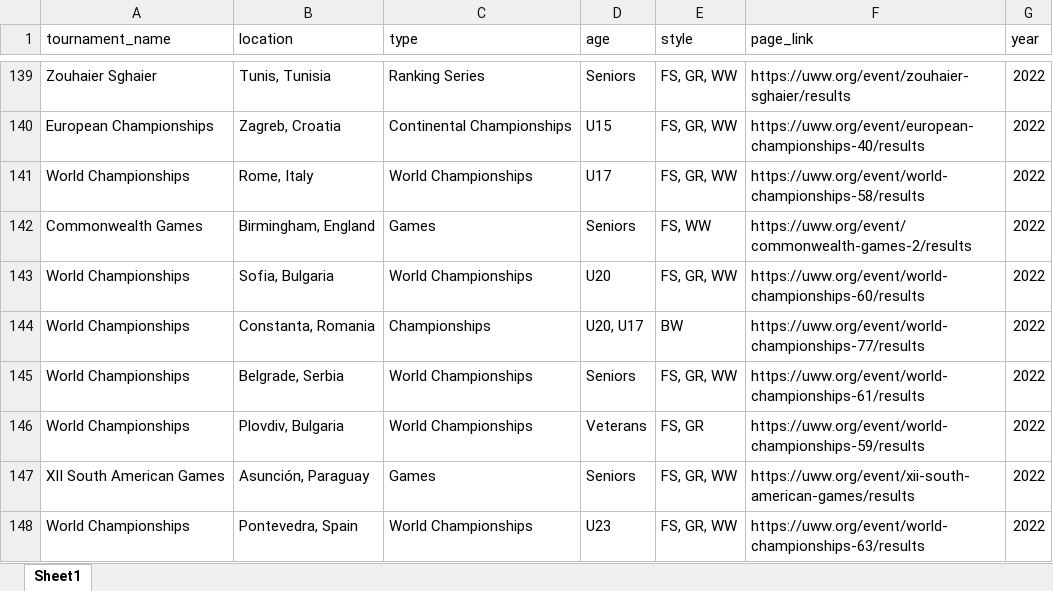
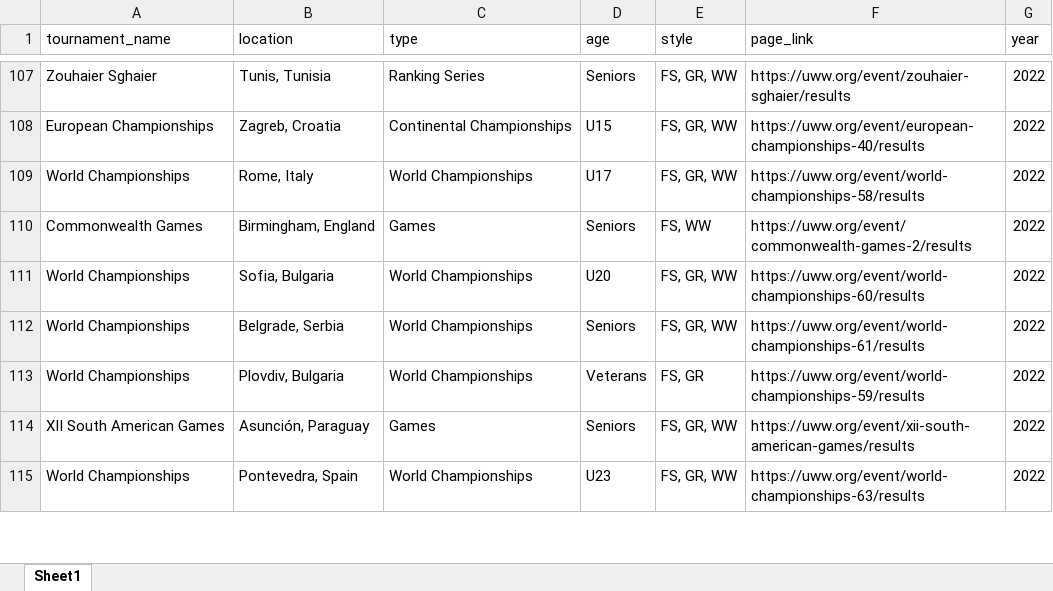
Before and after one commit to Elwinner23/wrestling_scraping, an Excel workbook: results.xlsx, sheet Sheet1, drawn as a sheet; only a part is shown, gaps mark what is left out; values as stored, in another font and other column widths than the file's, no cell formats; the diff covers the shown part only; the diff names each change by its address in the sheet, - before the commit and + after, or states it on an @@ line.

```diff
--- a/results.xlsx (sheet Sheet1)
+++ b/results.xlsx (sheet Sheet1)
-row 144: World Championships | Constanta, Romania | Championships | U20, U17 | BW | https://uww.org/event/world-championships-77/results | 2022
```
Also changed, not shown: 33 removed rows elsewhere in this sheet, cell formats, 6 other files.
